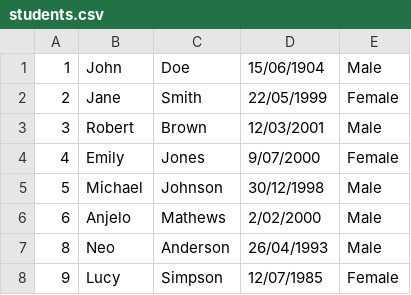
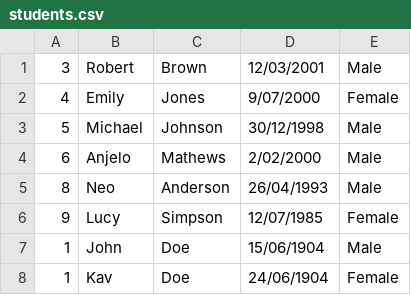
Before and after one commit to KanjulaGunathilaka/Assignment2_GroupProject_ProgrammingII, a CSV file: Assignment2_GroupProject_ProgrammingII/datafiles/students.csv, drawn as a sheet.

```diff
--- a/Assignment2_GroupProject_ProgrammingII/datafiles/students.csv
+++ b/Assignment2_GroupProject_ProgrammingII/datafiles/students.csv
@@ -1,3 +1 @@
-1,John,Doe,15/06/1904,Male
-2,Jane,Smith,22/05/1999,Female
 3,Robert,Brown,12/03/2001,Male
@@ -8 +6,3 @@
 9,Lucy,Simpson,12/07/1985,Female
+1,John,Doe,15/06/1904,Male
+1,Kav,Doe,24/06/1904,Female
```
Also changed, not shown: 3 other files.
